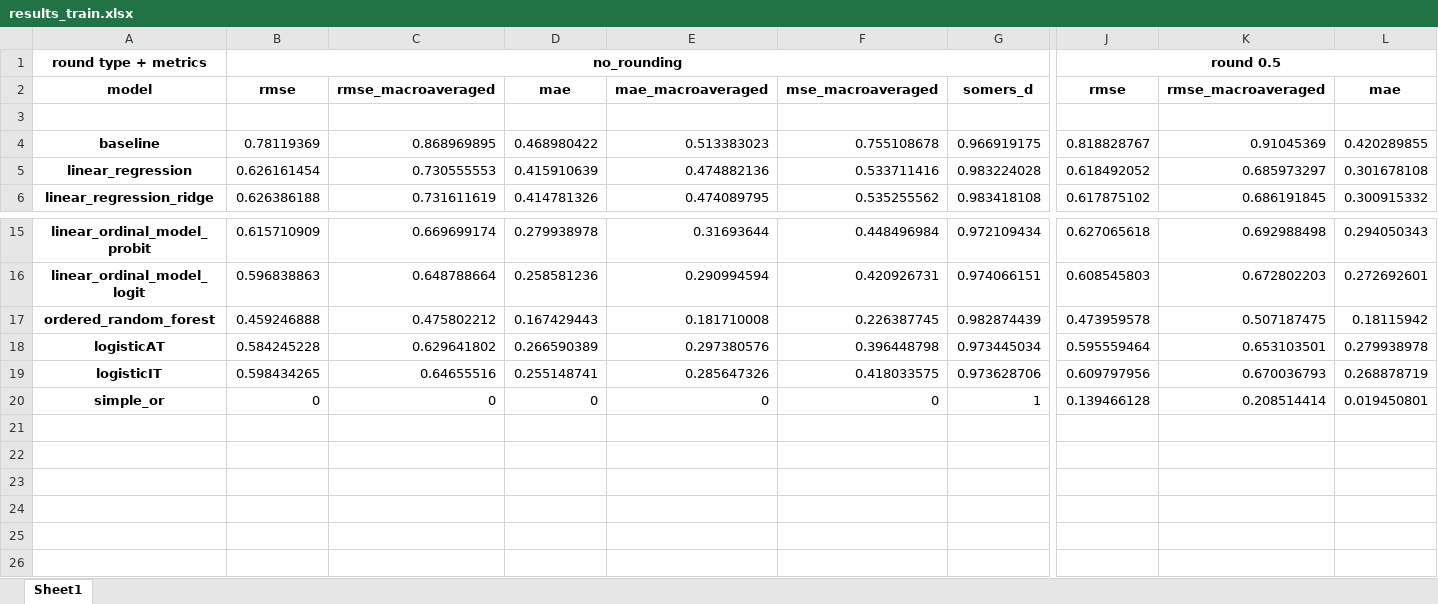
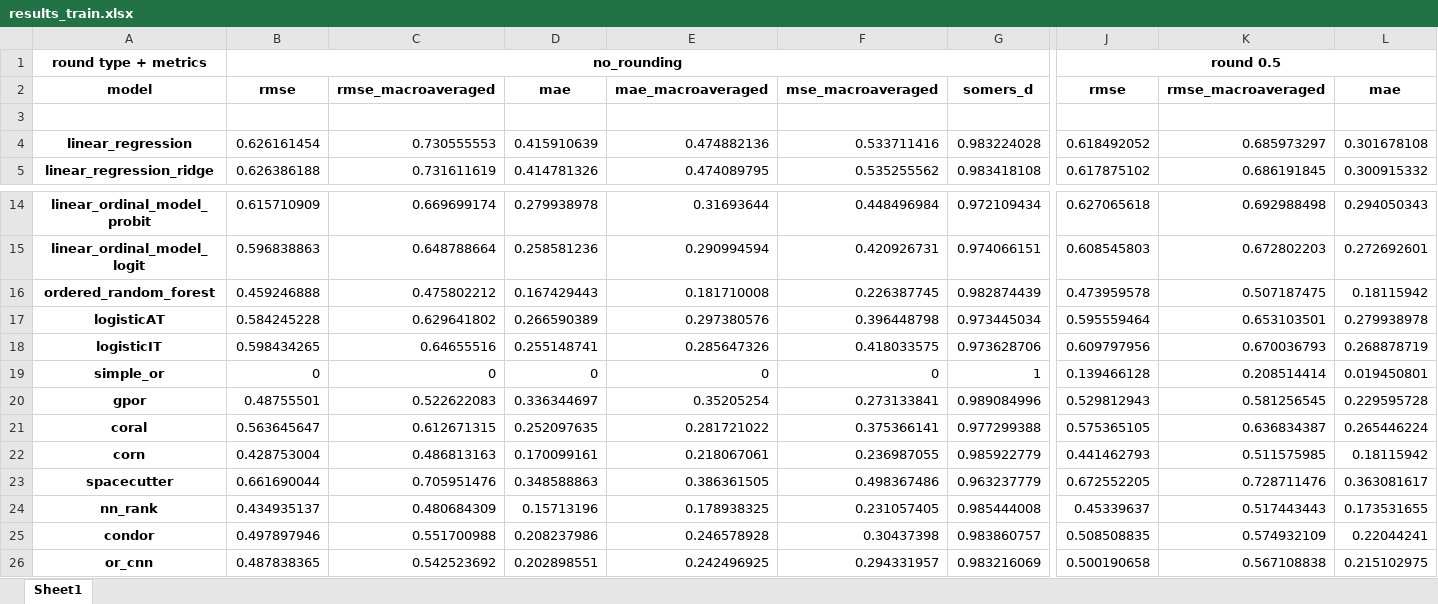
Before and after one commit to tunczyk101/Predictive-ML-in-TTRPG-game-design, an Excel workbook: training/results/results_train.xlsx, sheet Sheet1, drawn as a sheet; only a part is shown, gaps mark what is left out; values as stored, in another font and other column widths than the file's, no borders; removed rows and columns are numbered as before the commit, all else as after; rows hold the shown columns only; the diff names each change by its address in the sheet, - before the commit and + after, or states it on an @@ line.

```diff
--- a/training/results/results_train.xlsx (sheet Sheet1)
+++ b/training/results/results_train.xlsx (sheet Sheet1)
-row 4: baseline | 0.78119369 | 0.868969895 | 0.468980422 | 0.513383023 | 0.755108678 | 0.966919175 | 0.818828767 | 0.91045369 | 0.420289855
+row 20: gpor | 0.48755501 | 0.522622083 | 0.336344697 | 0.35205254 | 0.273133841 | 0.989084996 | 0.529812943 | 0.581256545 | 0.229595728
+row 21: coral | 0.563645647 | 0.612671315 | 0.252097635 | 0.281721022 | 0.375366141 | 0.977299388 | 0.575365105 | 0.636834387 | 0.265446224
+row 22: corn | 0.428753004 | 0.486813163 | 0.170099161 | 0.218067061 | 0.236987055 | 0.985922779 | 0.441462793 | 0.511575985 | 0.18115942
+row 23: spacecutter | 0.661690044 | 0.705951476 | 0.348588863 | 0.386361505 | 0.498367486 | 0.963237779 | 0.672552205 | 0.728711476 | 0.363081617
+row 24: nn_rank | 0.434935137 | 0.480684309 | 0.15713196 | 0.178938325 | 0.231057405 | 0.985444008 | 0.45339637 | 0.517443443 | 0.173531655
+row 25: condor | 0.497897946 | 0.551700988 | 0.208237986 | 0.246578928 | 0.30437398 | 0.983860757 | 0.508508835 | 0.574932109 | 0.22044241
+row 26: or_cnn | 0.487838365 | 0.542523692 | 0.202898551 | 0.242496925 | 0.294331957 | 0.983216069 | 0.500190658 | 0.567108838 | 0.215102975
```
Also changed, not shown: training/results/results_test.xlsx, 8 other files.
